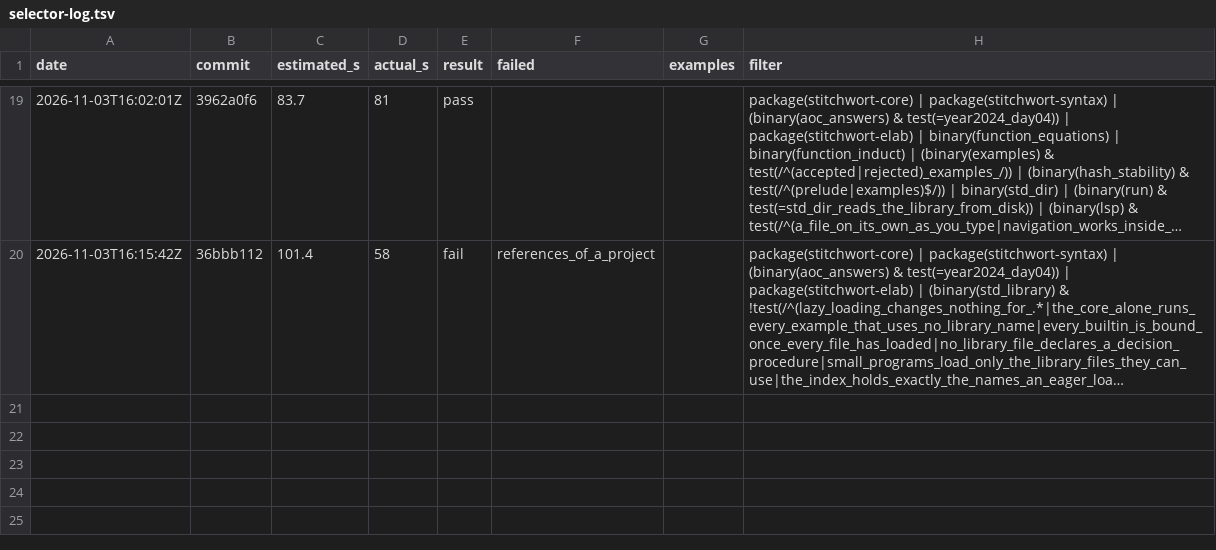
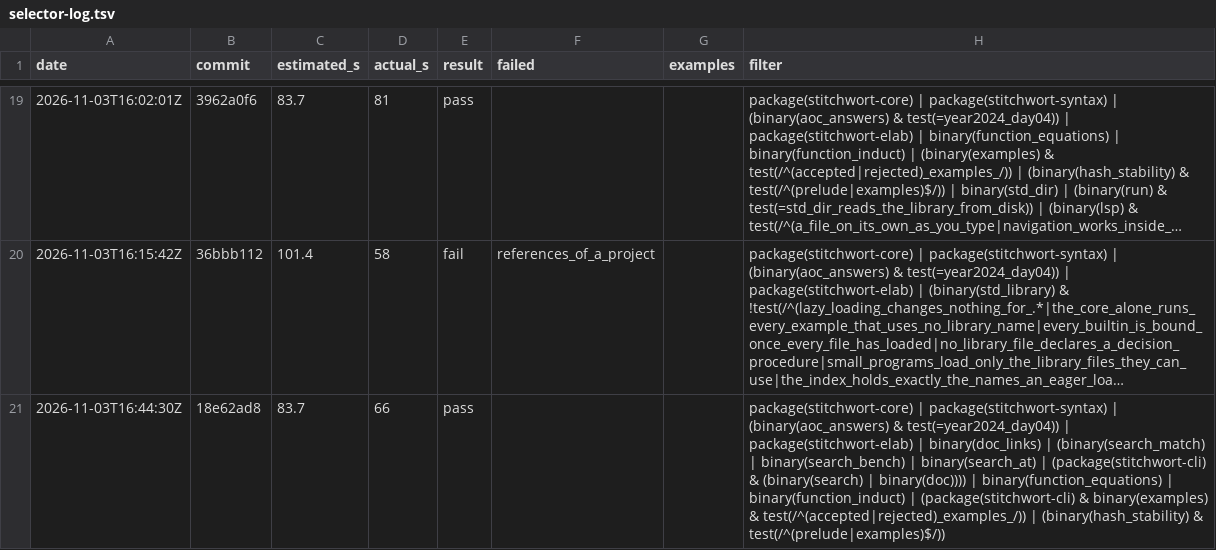
Before and after one commit to mdr/stitchwort, a TSV file: dev/selector-log.tsv, drawn as a sheet; only a part is shown, gaps mark what is left out; long unchanged cells end in …; the diff names each change by its address in the sheet, - before the commit and + after, or states it on an @@ line.

```diff
--- a/dev/selector-log.tsv
+++ b/dev/selector-log.tsv
+row 21: 2026-11-03T16:44:30Z | 18e62ad8 | 83.7 | 66 | pass |  |  | package(stitchwort-core) | package(stitchwort-syntax) | (binary(aoc_answers) & test(=year2024_day04)) | package(stitchwort-elab) | binary(doc_links) | (binary(search_match) | binary(search_bench) | binary(search_at) | (package(stitchwort-cli) & (binary(search) | binary(doc)))) | binary(function_equations) | binary(function_induct) | (package(stitchwort-cli) & binary(examples) & test(/^(accepted|rejected)_examples_/)) | (binary(hash_stability) & test(/^(prelude|examples)$/))
```
Also changed, not shown: 1 other file.
